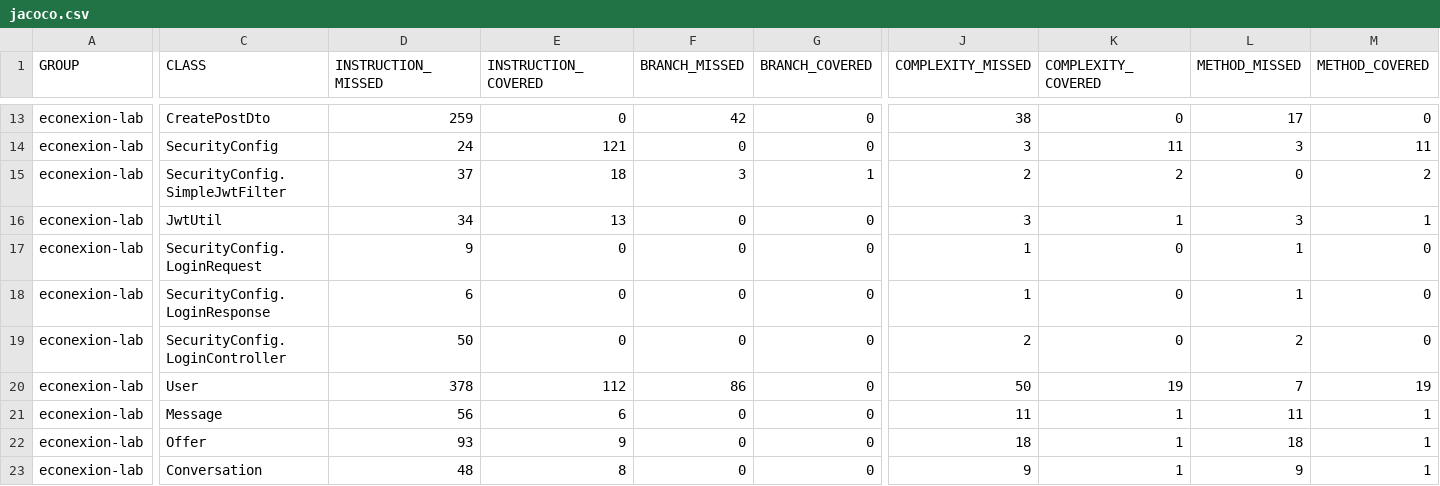
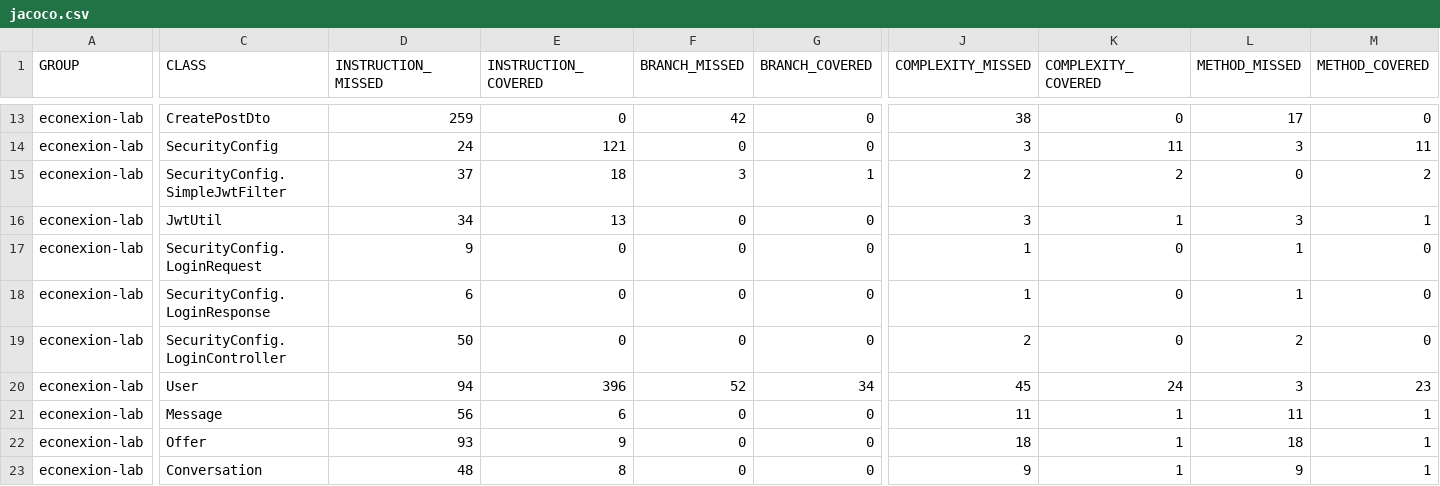
Before and after one commit to XxELIngexX/Econexion-back, a CSV file: target/site/jacoco/jacoco.csv, drawn as a sheet; only a part is shown, gaps mark what is left out; the diff names each change by its address in the sheet, - before the commit and + after, or states it on an @@ line.

```diff
--- a/target/site/jacoco/jacoco.csv
+++ b/target/site/jacoco/jacoco.csv
-D20 (INSTRUCTION_MISSED): 378
+D20 (INSTRUCTION_MISSED): 94
-E20 (INSTRUCTION_COVERED): 112
+E20 (INSTRUCTION_COVERED): 396
-F20 (BRANCH_MISSED): 86
+F20 (BRANCH_MISSED): 52
-G20 (BRANCH_COVERED): 0
+G20 (BRANCH_COVERED): 34
-J20 (COMPLEXITY_MISSED): 50
+J20 (COMPLEXITY_MISSED): 45
-K20 (COMPLEXITY_COVERED): 19
+K20 (COMPLEXITY_COVERED): 24
-L20 (METHOD_MISSED): 7
+L20 (METHOD_MISSED): 3
-M20 (METHOD_COVERED): 19
+M20 (METHOD_COVERED): 23
```
Also changed, not shown: 20 other files.
